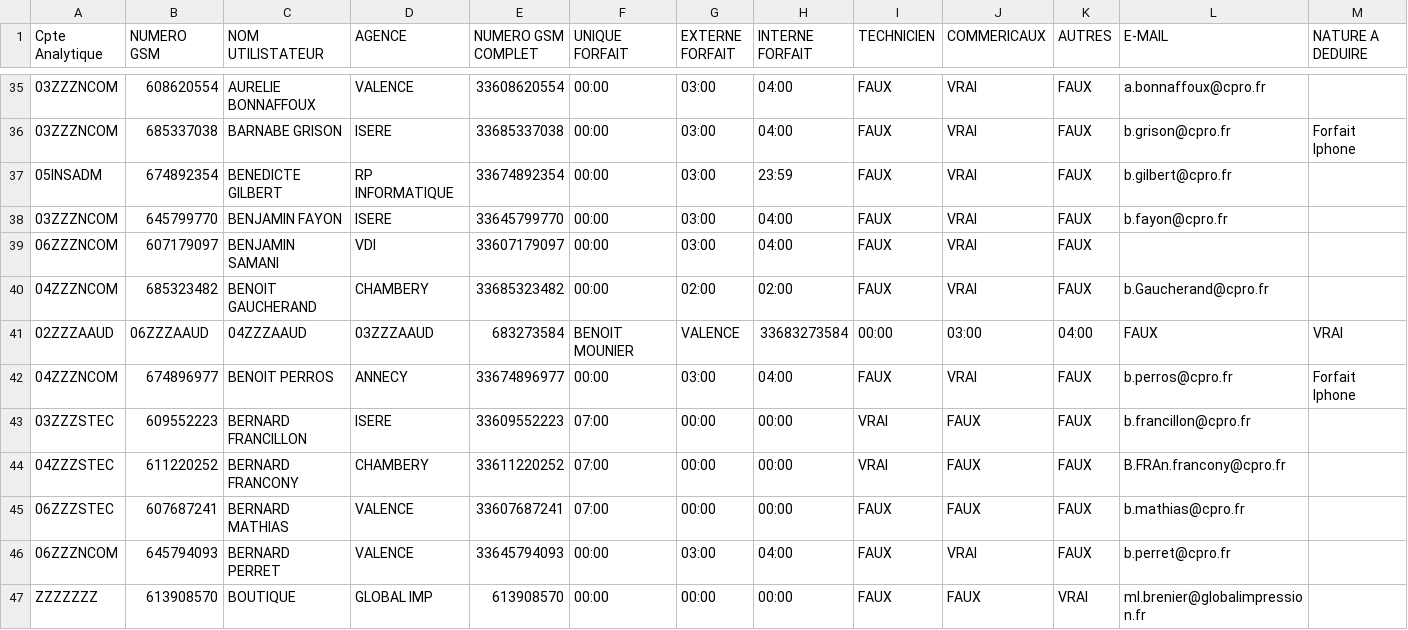
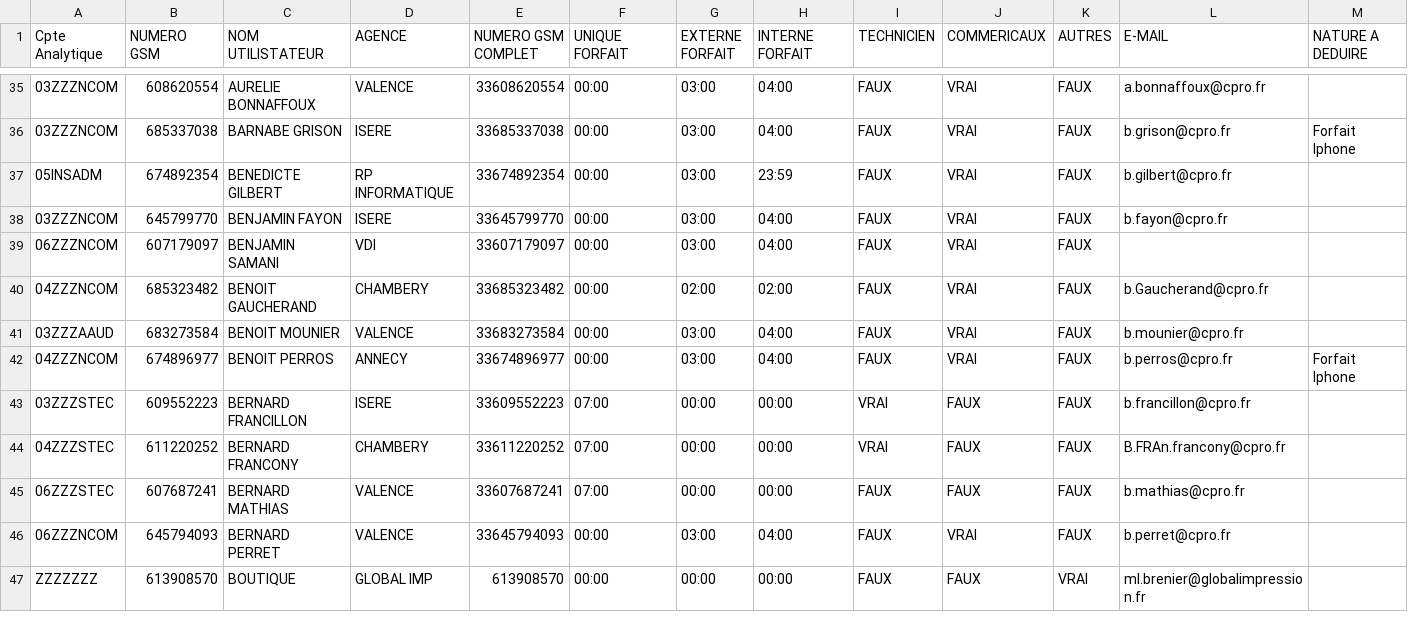
Before and after one commit to ATM-Consulting-archives/dolibarr_module_rh, a CSV file: rh-ressource/script/fichierImports/reglesAppels.csv, drawn as a sheet; only a part is shown, gaps mark what is left out; removed rows and columns are numbered as before the commit, all else as after; rows hold the shown columns only; the diff names each change by its address in the sheet, - before the commit and + after, or states it on an @@ line.

```diff
--- a/rh-ressource/script/fichierImports/reglesAppels.csv
+++ b/rh-ressource/script/fichierImports/reglesAppels.csv
-row 41: 02ZZZAAUD | 06ZZZAAUD | 04ZZZAAUD | 03ZZZAAUD | 683273584 | BENOIT MOUNIER | VALENCE | 33683273584 | 00:00 | 03:00 | 04:00 | FAUX | VRAI
+row 41: 03ZZZAAUD | 683273584 | BENOIT MOUNIER | VALENCE | 33683273584 | 00:00 | 03:00 | 04:00 | FAUX | VRAI | FAUX | b.mounier@cpro.fr
```
Also changed, not shown: 7 other files.
